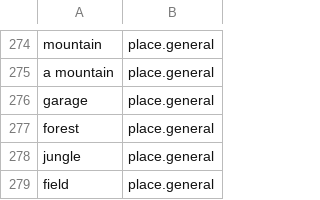
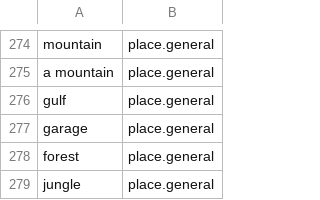
Before and after one commit to OpenSextant/Xponents, a CSV file: solr/gazetteer/conf/filters/non-placenames.csv, drawn as a sheet; only a part is shown, gaps mark what is left out; the shorter side is filled out with more unchanged rows; the diff names each change by its address in the sheet, - before the commit and + after, or states it on an @@ line.

Commit message:
gulf in general is not a place name

```diff
--- a/solr/gazetteer/conf/filters/non-placenames.csv
+++ b/solr/gazetteer/conf/filters/non-placenames.csv
+row 276: gulf | place.general
```
